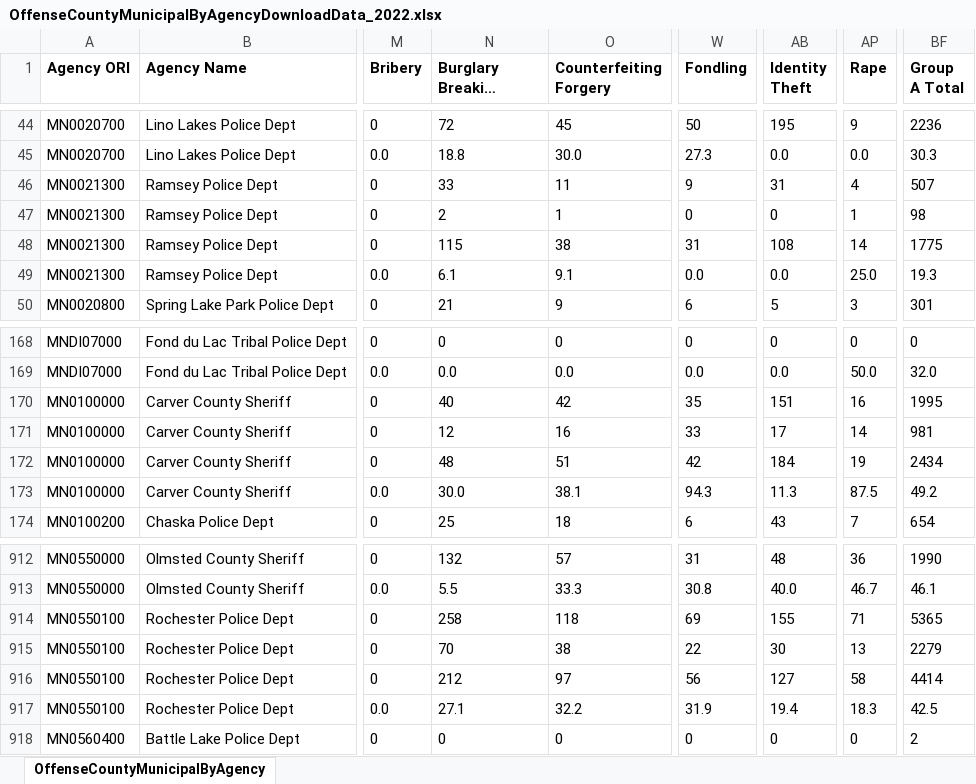
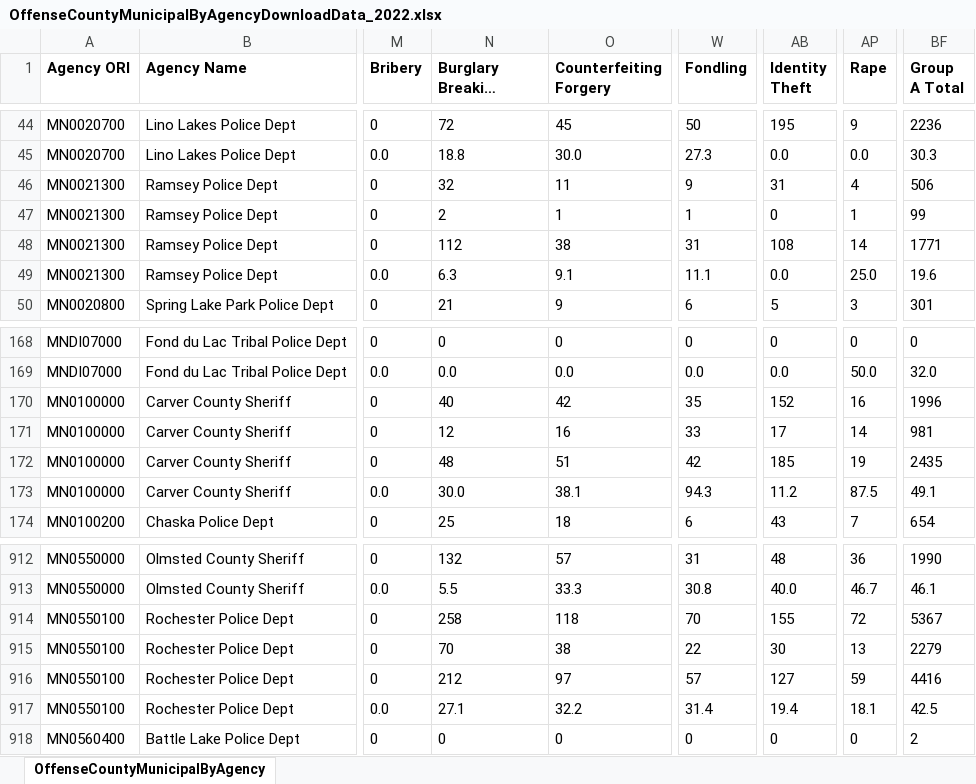
Before and after one commit to striblab/crimedash, an Excel workbook: store/nibrs/OffenseCountyMunicipalByAgencyDownloadData_2022.xlsx, sheet OffenseCountyMunicipalByAgency, drawn as a sheet; only a part is shown, gaps mark what is left out; long unchanged cells end in …; values as stored, in another font and other column widths than the file's, no borders; the diff names each change by its address in the sheet, - before the commit and + after, or states it on an @@ line.

```diff
--- a/store/nibrs/OffenseCountyMunicipalByAgencyDownloadData_2022.xlsx (sheet OffenseCountyMunicipalByAgency)
+++ b/store/nibrs/OffenseCountyMunicipalByAgencyDownloadData_2022.xlsx (sheet OffenseCountyMunicipalByAgency)
-N46 (Burglary Breaking Entering): 33
+N46 (Burglary Breaking Entering): 32
-BF46 (Group A Total): 507
+BF46 (Group A Total): 506
-W47 (Fondling): 0
+W47 (Fondling): 1
-BF47 (Group A Total): 98
+BF47 (Group A Total): 99
-N48 (Burglary Breaking Entering): 115
+N48 (Burglary Breaking Entering): 112
-BF48 (Group A Total): 1775
+BF48 (Group A Total): 1771
-N49 (Burglary Breaking Entering): 6.1
+N49 (Burglary Breaking Entering): 6.3
-W49 (Fondling): 0.0
+W49 (Fondling): 11.1
-BF49 (Group A Total): 19.3
+BF49 (Group A Total): 19.6
-AB170 (Identity Theft): 151
+AB170 (Identity Theft): 152
-BF170 (Group A Total): 1995
+BF170 (Group A Total): 1996
-AB172 (Identity Theft): 184
+AB172 (Identity Theft): 185
-BF172 (Group A Total): 2434
+BF172 (Group A Total): 2435
-AB173 (Identity Theft): 11.3
+AB173 (Identity Theft): 11.2
-BF173 (Group A Total): 49.2
+BF173 (Group A Total): 49.1
-W914 (Fondling): 69
+W914 (Fondling): 70
-AP914 (Rape): 71
+AP914 (Rape): 72
-BF914 (Group A Total): 5365
+BF914 (Group A Total): 5367
-W916 (Fondling): 56
+W916 (Fondling): 57
-AP916 (Rape): 58
+AP916 (Rape): 59
-BF916 (Group A Total): 4414
+BF916 (Group A Total): 4416
-W917 (Fondling): 31.9
+W917 (Fondling): 31.4
-AP917 (Rape): 18.3
+AP917 (Rape): 18.1
```
Also changed, not shown: store/nibrs/OffenseCountyMunicipalByAgencyDownloadData_2021.xlsx, store/nibrs/OffenseCountyMunicipalByAgencyDownloadData_2023.xlsx, 19 other files.
